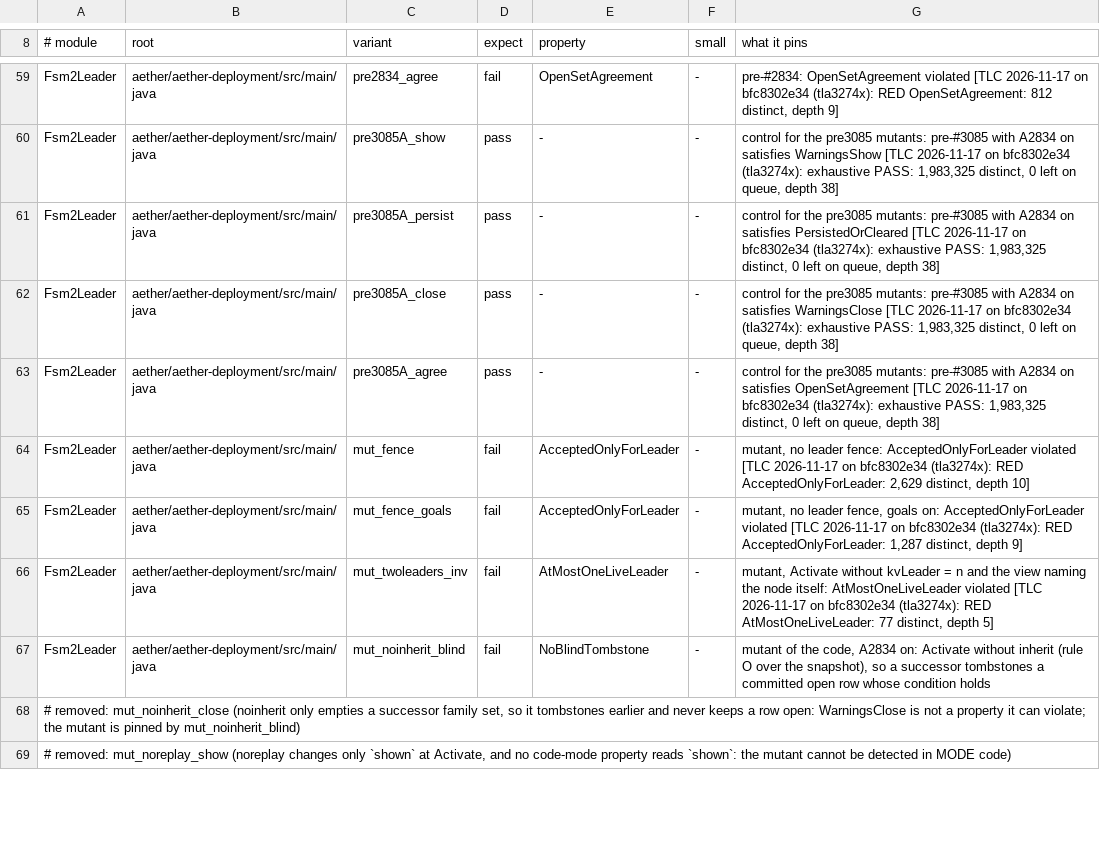
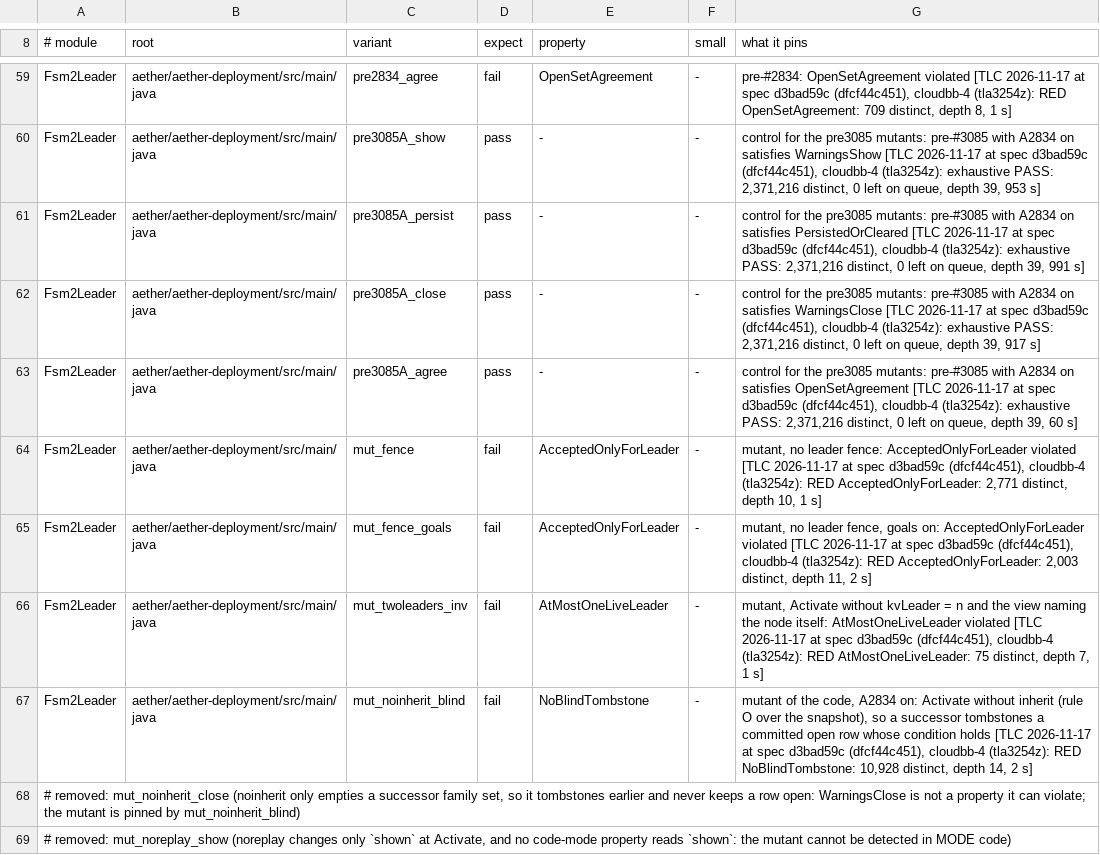
Before and after one commit to pragmaticalabs/pragmatica, a TSV file: tools/tla/models.tsv, drawn as a sheet; only a part is shown, gaps mark what is left out; the diff covers the shown part only; the diff names each change by its address in the sheet, - before the commit and + after, or states it on an @@ line.

Commit message:
test: Fsm2Leader rows carry TLC verdicts at spec d3bad59c; liveness close/show/persist small profile at MaxCond=2 (#3311)

```diff
--- a/tools/tla/models.tsv
+++ b/tools/tla/models.tsv
-G59 (what it pins): …[TLC 2026-11-17 on bfc8302e34 (tla3274x): RED OpenSetAgreement: 812 distinct, depth 9]
+G59 (what it pins): …[TLC 2026-11-17 at spec d3bad59c (dfcf44c451), cloudbb-4 (tla3254z): RED OpenSetAgreement: 709 distinct, depth 8, 1 s]
-G60 (what it pins): …[TLC 2026-11-17 on bfc8302e34 (tla3274x): exhaustive PASS: 1,983,325 distinct, 0 left on queue, depth 38]
+G60 (what it pins): …[TLC 2026-11-17 at spec d3bad59c (dfcf44c451), cloudbb-4 (tla3254z): exhaustive PASS: 2,371,216 distinct, 0 left on queue, depth 39, 953 s]
-G61 (what it pins): …[TLC 2026-11-17 on bfc8302e34 (tla3274x): exhaustive PASS: 1,983,325 distinct, 0 left on queue, depth 38]
+G61 (what it pins): …[TLC 2026-11-17 at spec d3bad59c (dfcf44c451), cloudbb-4 (tla3254z): exhaustive PASS: 2,371,216 distinct, 0 left on queue, depth 39, 991 s]
-G62 (what it pins): …[TLC 2026-11-17 on bfc8302e34 (tla3274x): exhaustive PASS: 1,983,325 distinct, 0 left on queue, depth 38]
+G62 (what it pins): …[TLC 2026-11-17 at spec d3bad59c (dfcf44c451), cloudbb-4 (tla3254z): exhaustive PASS: 2,371,216 distinct, 0 left on queue, depth 39, 917 s]
-G63 (what it pins): …[TLC 2026-11-17 on bfc8302e34 (tla3274x): exhaustive PASS: 1,983,325 distinct, 0 left on queue, depth 38]
+G63 (what it pins): …[TLC 2026-11-17 at spec d3bad59c (dfcf44c451), cloudbb-4 (tla3254z): exhaustive PASS: 2,371,216 distinct, 0 left on queue, depth 39, 60 s]
-G64 (what it pins): …[TLC 2026-11-17 on bfc8302e34 (tla3274x): RED AcceptedOnlyForLeader: 2,629 distinct, depth 10]
+G64 (what it pins): …[TLC 2026-11-17 at spec d3bad59c (dfcf44c451), cloudbb-4 (tla3254z): RED AcceptedOnlyForLeader: 2,771 distinct, depth 10, 1 s]
-G65 (what it pins): …[TLC 2026-11-17 on bfc8302e34 (tla3274x): RED AcceptedOnlyForLeader: 1,287 distinct, depth 9]
+G65 (what it pins): …[TLC 2026-11-17 at spec d3bad59c (dfcf44c451), cloudbb-4 (tla3254z): RED AcceptedOnlyForLeader: 2,003 distinct, depth 11, 2 s]
-G66 (what it pins): …[TLC 2026-11-17 on bfc8302e34 (tla3274x): RED AtMostOneLiveLeader: 77 distinct, depth 5]
+G66 (what it pins): …[TLC 2026-11-17 at spec d3bad59c (dfcf44c451), cloudbb-4 (tla3254z): RED AtMostOneLiveLeader: 75 distinct, depth 7, 1 s]
-G67 (what it pins): …condition holds
+G67 (what it pins): …condition holds [TLC 2026-11-17 at spec d3bad59c (dfcf44c451), cloudbb-4 (tla3254z): RED NoBlindTombstone: 10,928 distinct, depth 14, 2 s]
```
Also changed, not shown: 35 edited cells elsewhere in this file, 1 other file.
